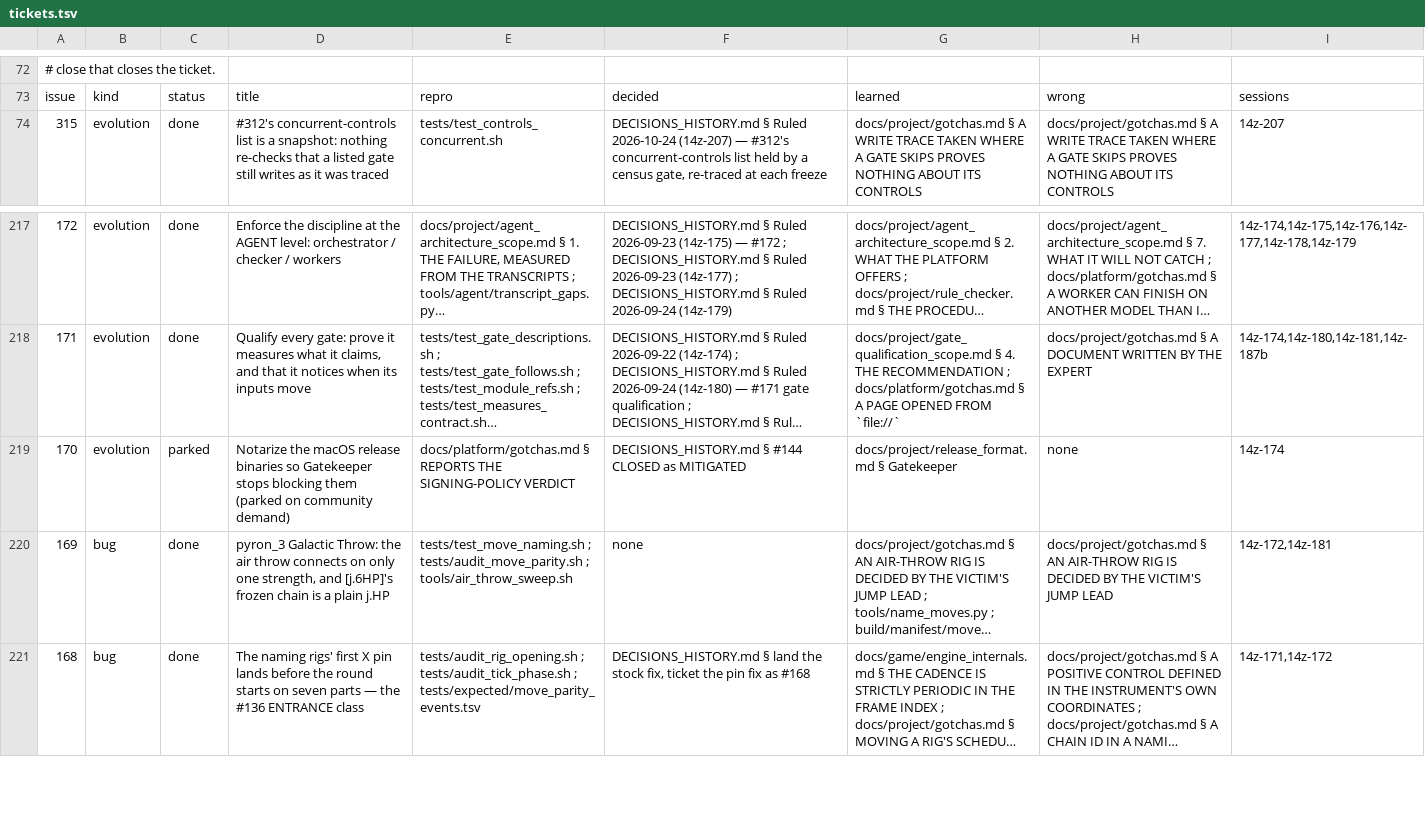
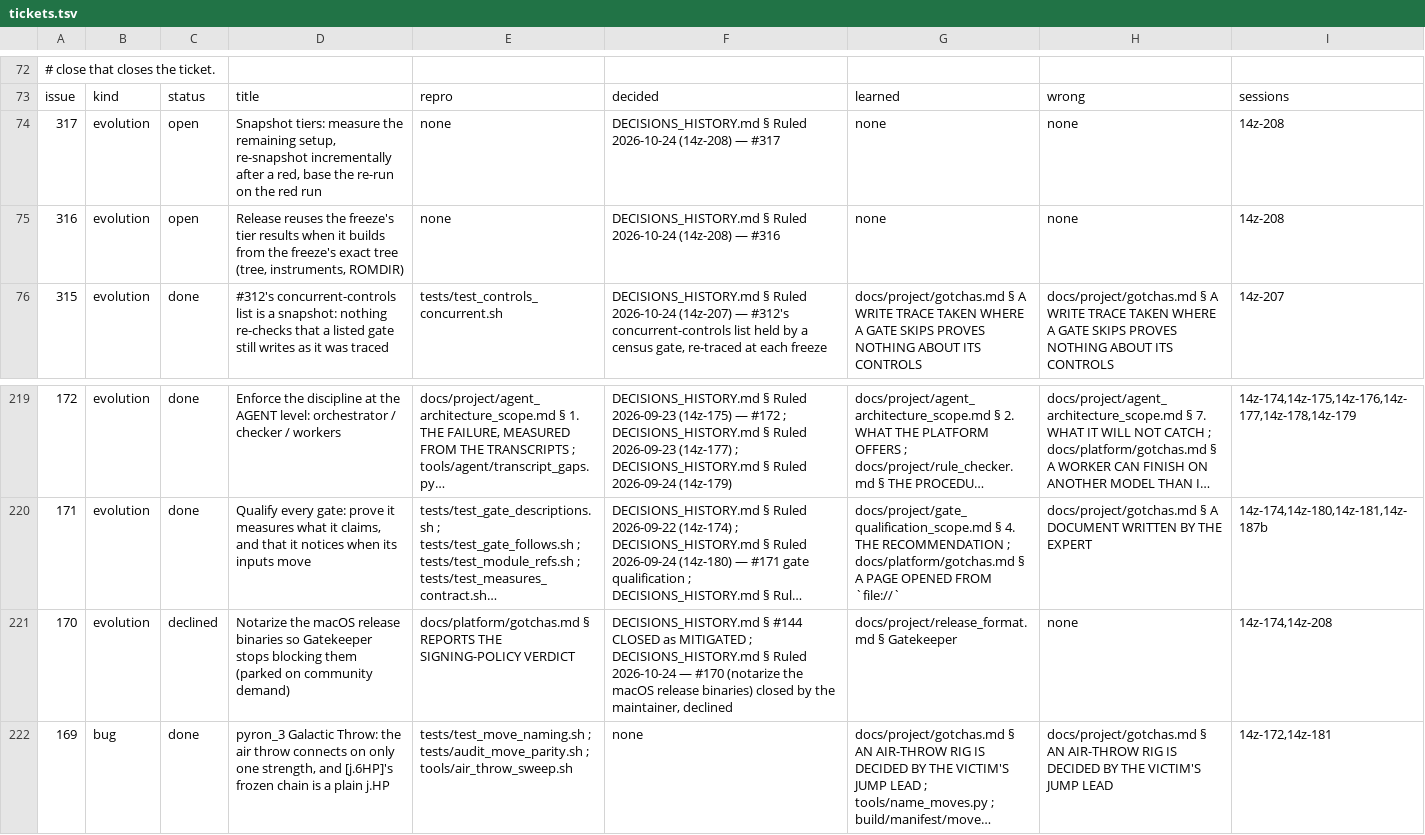
Before and after one commit to DefinitelyFrenchName/VampireSaved, a TSV file: docs/project/tickets.tsv, drawn as a sheet; only a part is shown, gaps mark what is left out; the shorter side is filled out with more unchanged rows; long unchanged cells end in …; addresses are those after the commit; the diff names each change by its address in the sheet, - before the commit and + after, or states it on an @@ line.

```diff
--- a/docs/project/tickets.tsv
+++ b/docs/project/tickets.tsv
+row 74: 317 | evolution | open | Snapshot tiers: measure the remaining setup, re-snapshot incrementally after a red, base the re-run on the red run | none | DECISIONS_HISTORY.md § Ruled 2026-10-24 (14z-208) — #317 | none | none | 14z-208
+row 75: 316 | evolution | open | Release reuses the freeze's tier results when it builds from the freeze's exact tree (tree, instruments, ROMDIR) | none | DECISIONS_HISTORY.md § Ruled 2026-10-24 (14z-208) — #316 | none | none | 14z-208
-C221: parked
+C221: declined
-F221: …as MITIGATED
+F221: …as MITIGATED ; DECISIONS_HISTORY.md § Ruled 2026-10-24 — #170 (notarize the macOS release binaries) closed by the maintainer, declined
-I221: 14z-174
+I221: 14z-174,14z-208
```
Also changed, not shown: docs/project/tickets_github.tsv, 21 other files.
